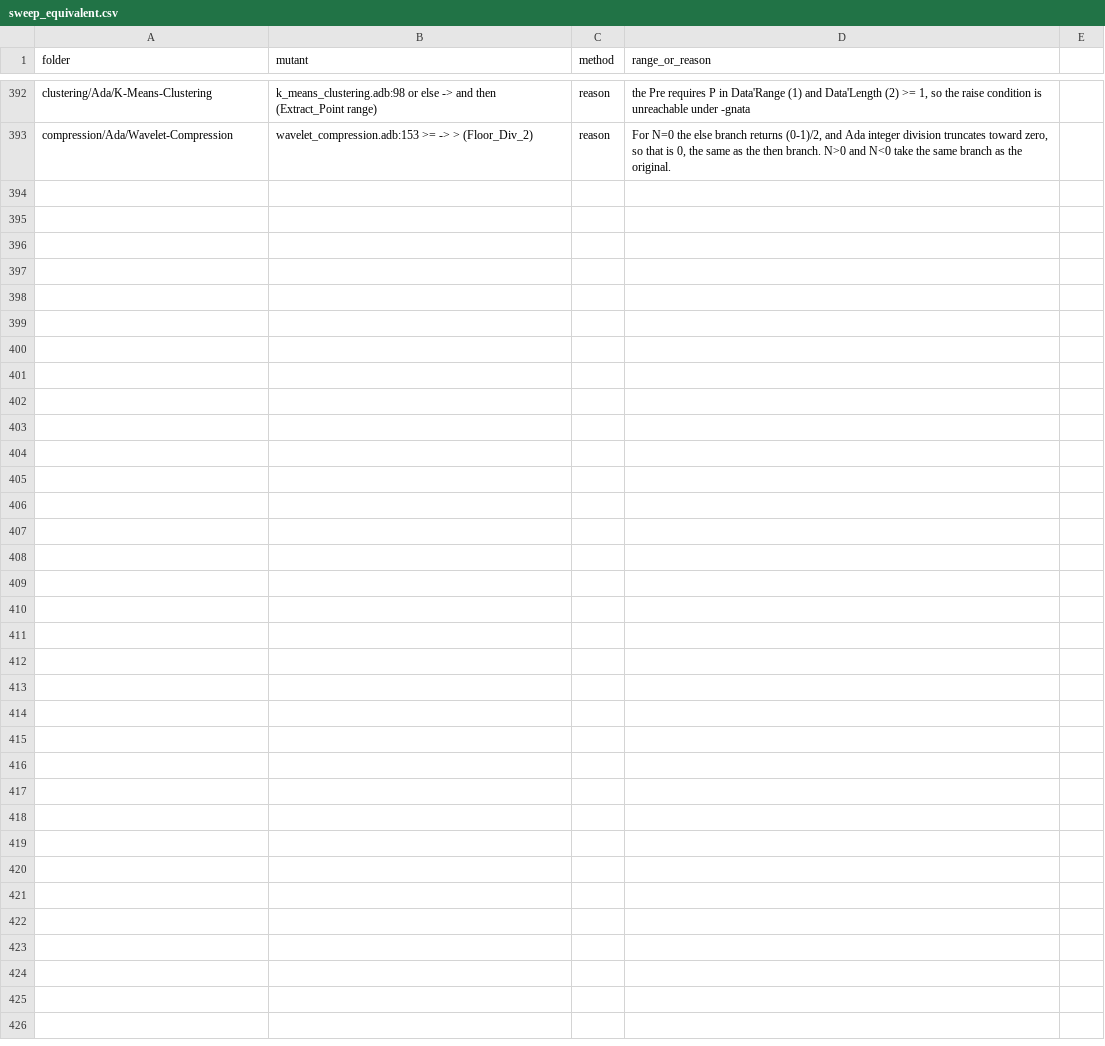
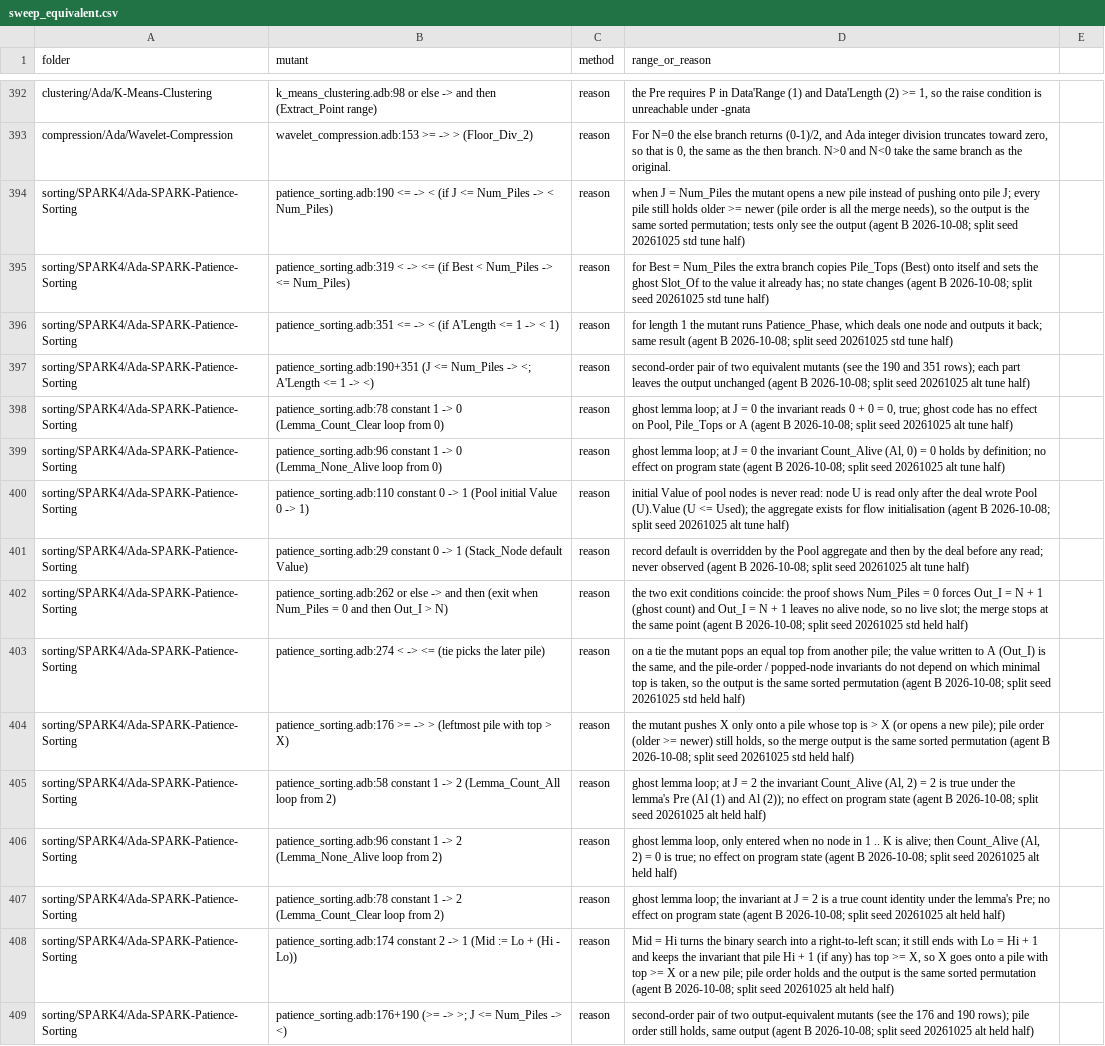
Before and after one commit to RobertBoettcherSF/Ada-Algorithms, a CSV file: tools/vv/sweep_equivalent.csv, drawn as a sheet; only a part is shown, gaps mark what is left out.

Commit message:
Patience-Sorting records: held-out 51/51 after 8 equivalents (raw std 20/23 + alt 31/36, split seed 20261025), dummy 0/33, 16 equivalent rows, masking FIXED 7a8b6639, GNAT 14.2.0 / 12.2.0 recheck clean, VV.md 3i note

```diff
--- a/tools/vv/sweep_equivalent.csv
+++ b/tools/vv/sweep_equivalent.csv
@@ -393 +393,17 @@ clustering/Ada/K-Means-Clustering,k_means_clustering.adb:98 or else -> and then
 compression/Ada/Wavelet-Compression,wavelet_compression.adb:153 >= -> > (Floor_Div_2),reason,"For N=0 the else branch returns (0-1)/2, and Ada integer division truncates toward zero, so that is 0, the same as the then branch. N>0 and N<0 take the same branch as the original."
+sorting/SPARK4/Ada-SPARK-Patience-Sorting,patience_sorting.adb:190 <= -> < (if J <= Num_Piles -> < Num_Piles),reason,"when J = Num_Piles the mutant opens a new pile instead of pushing onto pile J; every pile still holds older >= newer (pile order is all the merge needs), so the output is the same sorted permutation; tests only see the output (agent B 2026-10-08; split seed 20261025 std tune half)"
+sorting/SPARK4/Ada-SPARK-Patience-Sorting,patience_sorting.adb:319 < -> <= (if Best < Num_Piles -> <= Num_Piles),reason,for Best = Num_Piles the extra branch copies Pile_Tops (Best) onto itself and sets the ghost Slot_Of to the value it already has; no state changes (agent B 2026-10-08; split seed 20261025 std tune half)
+sorting/SPARK4/Ada-SPARK-Patience-Sorting,patience_sorting.adb:351 <= -> < (if A'Length <= 1 -> < 1),reason,"for length 1 the mutant runs Patience_Phase, which deals one node and outputs it back; same result (agent B 2026-10-08; split seed 20261025 std tune half)"
+sorting/SPARK4/Ada-SPARK-Patience-Sorting,patience_sorting.adb:190+351 (J <= Num_Piles -> <; A'Length <= 1 -> <),reason,second-order pair of two equivalent mutants (see the 190 and 351 rows); each part leaves the output unchanged (agent B 2026-10-08; split seed 20261025 alt tune half)
+sorting/SPARK4/Ada-SPARK-Patience-Sorting,patience_sorting.adb:78 constant 1 -> 0 (Lemma_Count_Clear loop from 0),reason,"ghost lemma loop; at J = 0 the invariant reads 0 + 0 = 0, true; ghost code has no effect on Pool, Pile_Tops or A (agent B 2026-10-08; split seed 20261025 alt tune half)"
+sorting/SPARK4/Ada-SPARK-Patience-Sorting,patience_sorting.adb:96 constant 1 -> 0 (Lemma_None_Alive loop from 0),reason,"ghost lemma loop; at J = 0 the invariant Count_Alive (Al, 0) = 0 holds by definition; no effect on program state (agent B 2026-10-08; split seed 20261025 alt tune half)"
+sorting/SPARK4/Ada-SPARK-Patience-Sorting,patience_sorting.adb:110 constant 0 -> 1 (Pool initial Value 0 -> 1),reason,initial Value of pool nodes is never read: node U is read only after the deal wrote Pool (U).Value (U <= Used); the aggregate exists for flow initialisation (agent B 2026-10-08; split seed 20261025 alt tune half)
+sorting/SPARK4/Ada-SPARK-Patience-Sorting,patience_sorting.adb:29 constant 0 -> 1 (Stack_Node default Value),reason,record default is overridden by the Pool aggregate and then by the deal before any read; never observed (agent B 2026-10-08; split seed 20261025 alt tune half)
+sorting/SPARK4/Ada-SPARK-Patience-Sorting,patience_sorting.adb:262 or else -> and then (exit when Num_Piles = 0 and then Out_I > N),reason,"the two exit conditions coincide: the proof shows Num_Piles = 0 forces Out_I = N + 1 (ghost count) and Out_I = N + 1 leaves no alive node, so no live slot; the merge stops at the same point (agent B 2026-10-08; split seed 20261025 std held half)"
+sorting/SPARK4/Ada-SPARK-Patience-Sorting,patience_sorting.adb:274 < -> <= (tie picks the later pile),reason,"on a tie the mutant pops an equal top from another pile; the value written to A (Out_I) is the same, and the pile-order / popped-node invariants do not depend on which minimal top is taken, so the output is the same sorted permutation (agent B 2026-10-08; split seed 20261025 std held half)"
+sorting/SPARK4/Ada-SPARK-Patience-Sorting,patience_sorting.adb:176 >= -> > (leftmost pile with top > X),reason,"the mutant pushes X only onto a pile whose top is > X (or opens a new pile); pile order (older >= newer) still holds, so the merge output is the same sorted permutation (agent B 2026-10-08; split seed 20261025 std held half)"
+sorting/SPARK4/Ada-SPARK-Patience-Sorting,patience_sorting.adb:58 constant 1 -> 2 (Lemma_Count_All loop from 2),reason,"ghost lemma loop; at J = 2 the invariant Count_Alive (Al, 2) = 2 is true under the lemma's Pre (Al (1) and Al (2)); no effect on program state (agent B 2026-10-08; split seed 20261025 alt held half)"
+sorting/SPARK4/Ada-SPARK-Patience-Sorting,patience_sorting.adb:96 constant 1 -> 2 (Lemma_None_Alive loop from 2),reason,"ghost lemma loop, only entered when no node in 1 .. K is alive; then Count_Alive (Al, 2) = 0 is true; no effect on program state (agent B 2026-10-08; split seed 20261025 alt held half)"
+sorting/SPARK4/Ada-SPARK-Patience-Sorting,patience_sorting.adb:78 constant 1 -> 2 (Lemma_Count_Clear loop from 2),reason,ghost lemma loop; the invariant at J = 2 is a true count identity under the lemma's Pre; no effect on program state (agent B 2026-10-08; split seed 20261025 alt held half)
+sorting/SPARK4/Ada-SPARK-Patience-Sorting,patience_sorting.adb:174 constant 2 -> 1 (Mid := Lo + (Hi - Lo)),reason,"Mid = Hi turns the binary search into a right-to-left scan; it still ends with Lo = Hi + 1 and keeps the invariant that pile Hi + 1 (if any) has top >= X, so X goes onto a pile with top >= X or a new pile; pile order holds and the output is the same sorted permutation (agent B 2026-10-08; split seed 20261025 alt held half)"
+sorting/SPARK4/Ada-SPARK-Patience-Sorting,patience_sorting.adb:176+190 (>= -> >; J <= Num_Piles -> <),reason,"second-order pair of two output-equivalent mutants (see the 176 and 190 rows); pile order still holds, same output (agent B 2026-10-08; split seed 20261025 alt held half)"
```
Also changed, not shown: tools/vv/sweep_gnat_recheck.csv, tools/vv/sweep_heldout_B.csv, 3 other files.
